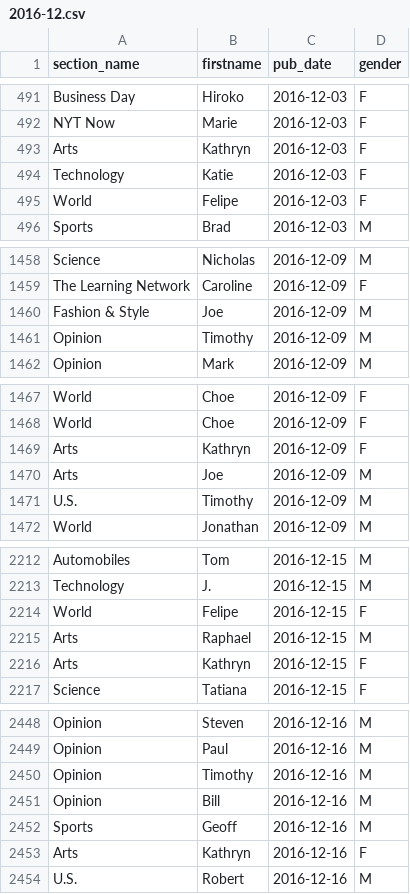
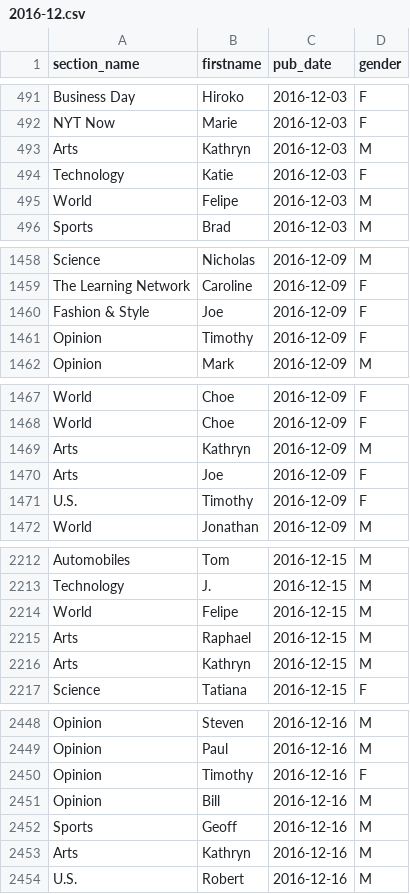
Before and after one commit to wkantaros/nyt-data, a CSV file: data/2016-12.csv, drawn as a sheet; only a part is shown, gaps mark what is left out; the diff covers the shown part only.

```diff
--- a/data/2016-12.csv
+++ b/data/2016-12.csv
@@ -492,5 +492,5 @@ Business Day,Hiroko,2016-12-03,F
 NYT Now,Marie,2016-12-03,F
-Arts,Kathryn,2016-12-03,F
+Arts,Kathryn,2016-12-03,M
 Technology,Katie,2016-12-03,F
-World,Felipe,2016-12-03,F
+World,Felipe,2016-12-03,M
 Sports,Brad,2016-12-03,M
@@ -1459,4 +1459,4 @@ Science,Nicholas,2016-12-09,M
 The Learning Network,Caroline,2016-12-09,F
-Fashion & Style,Joe,2016-12-09,M
-Opinion,Timothy,2016-12-09,M
+Fashion & Style,Joe,2016-12-09,F
+Opinion,Timothy,2016-12-09,F
 Opinion,Mark,2016-12-09,M
@@ -1468,5 +1468,5 @@ World,Choe,2016-12-09,F
 World,Choe,2016-12-09,F
-Arts,Kathryn,2016-12-09,F
-Arts,Joe,2016-12-09,M
-U.S.,Timothy,2016-12-09,M
+Arts,Kathryn,2016-12-09,M
+Arts,Joe,2016-12-09,F
+U.S.,Timothy,2016-12-09,F
 World,Jonathan,2016-12-09,M
@@ -2213,5 +2213,5 @@ Automobiles,Tom,2016-12-15,M
 Technology,J.,2016-12-15,M
-World,Felipe,2016-12-15,F
+World,Felipe,2016-12-15,M
 Arts,Raphael,2016-12-15,M
-Arts,Kathryn,2016-12-15,F
+Arts,Kathryn,2016-12-15,M
 Science,Tatiana,2016-12-15,F
@@ -2449,6 +2449,6 @@ Opinion,Steven,2016-12-16,M
 Opinion,Paul,2016-12-16,M
-Opinion,Timothy,2016-12-16,M
+Opinion,Timothy,2016-12-16,F
 Opinion,Bill,2016-12-16,M
 Sports,Geoff,2016-12-16,M
-Arts,Kathryn,2016-12-16,F
+Arts,Kathryn,2016-12-16,M
 U.S.,Robert,2016-12-16,M
```
Also changed, not shown: 69 edited cells elsewhere in this file, data/2016-10.csv, data/2016-11.csv.
